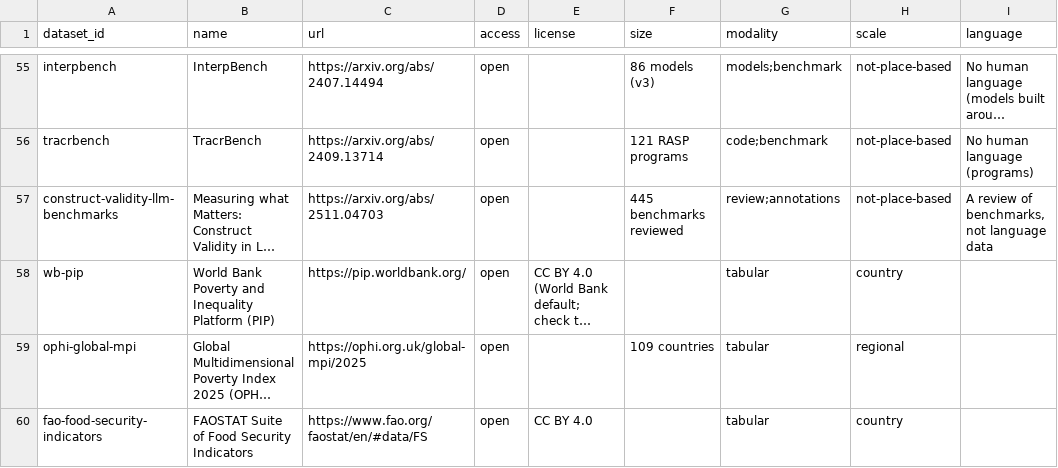
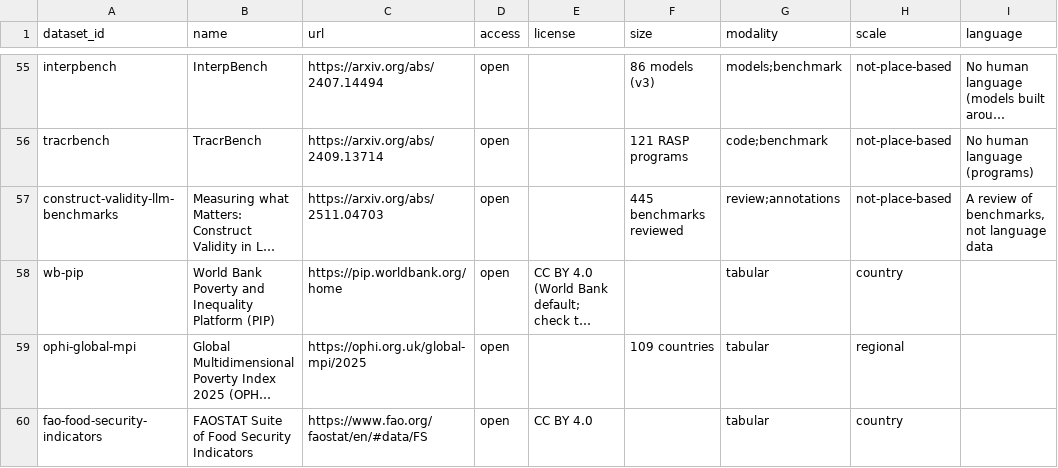
Before and after one commit to rheasrepos/ai-fixable-problems-db, a CSV file: data/datasets.csv, drawn as a sheet; only a part is shown, gaps mark what is left out; long unchanged cells end in …; the diff names each change by its address in the sheet, - before the commit and + after, or states it on an @@ line.

```diff
--- a/data/datasets.csv
+++ b/data/datasets.csv
-C58 (url): https://pip.worldbank.org/
+C58 (url): https://pip.worldbank.org/home
```
Also changed, not shown: data/tools.csv.
